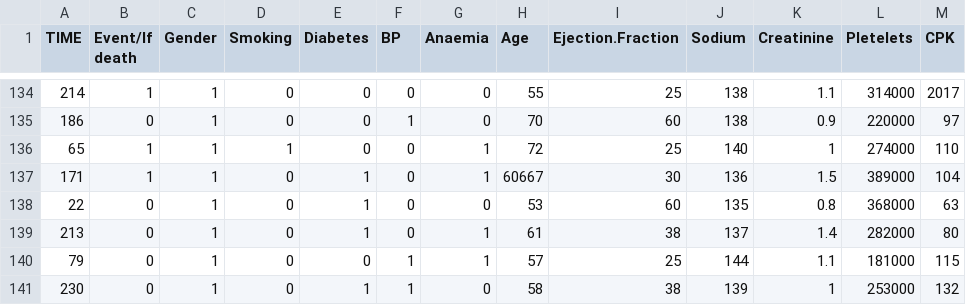
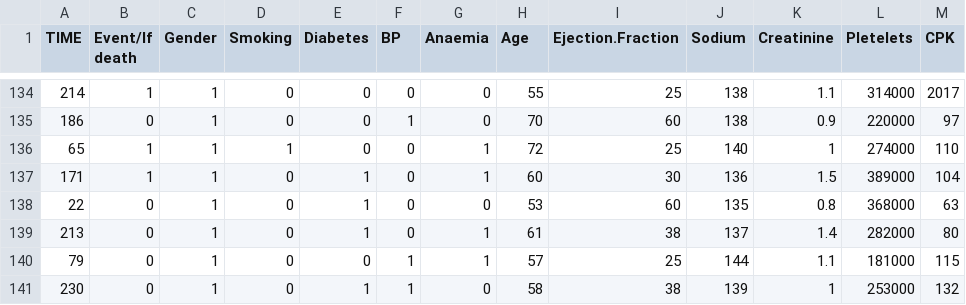
Before and after one commit to uan-project-ml-2021-1/documentation, a CSV file: dataSet/S1Data.csv, drawn as a sheet; only a part is shown, gaps mark what is left out.

Commit message:
update on s1data
due to age with a wrong data type

```diff
--- a/dataSet/S1Data.csv
+++ b/dataSet/S1Data.csv
@@ -136,3 +136,3 @@ TIME,Event/If death,Gender,Smoking,Diabetes,BP,Anaemia,Age,Ejection.Fraction,Sod
 65,1,1,1,0,0,1,72,25,140,1,274000,110
-171,1,1,0,1,0,1,60667,30,136,1.5,389000,104
+171,1,1,0,1,0,1,60,30,136,1.5,389000,104
 22,0,1,0,1,0,0,53,60,135,0.8,368000,63
```
